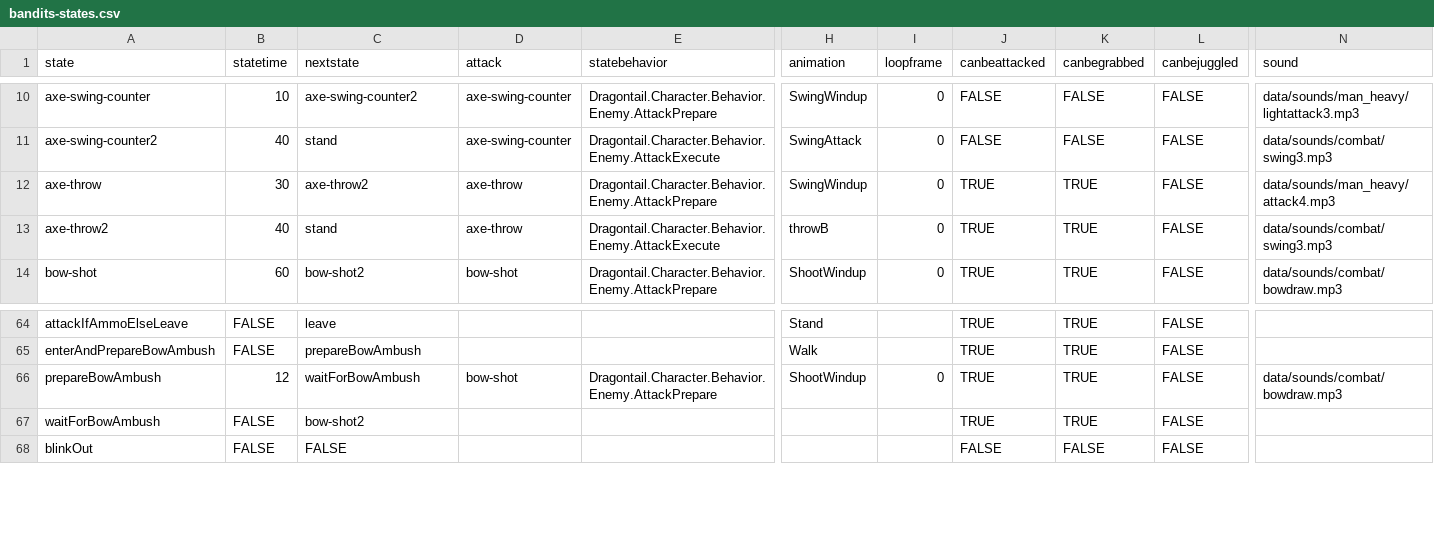
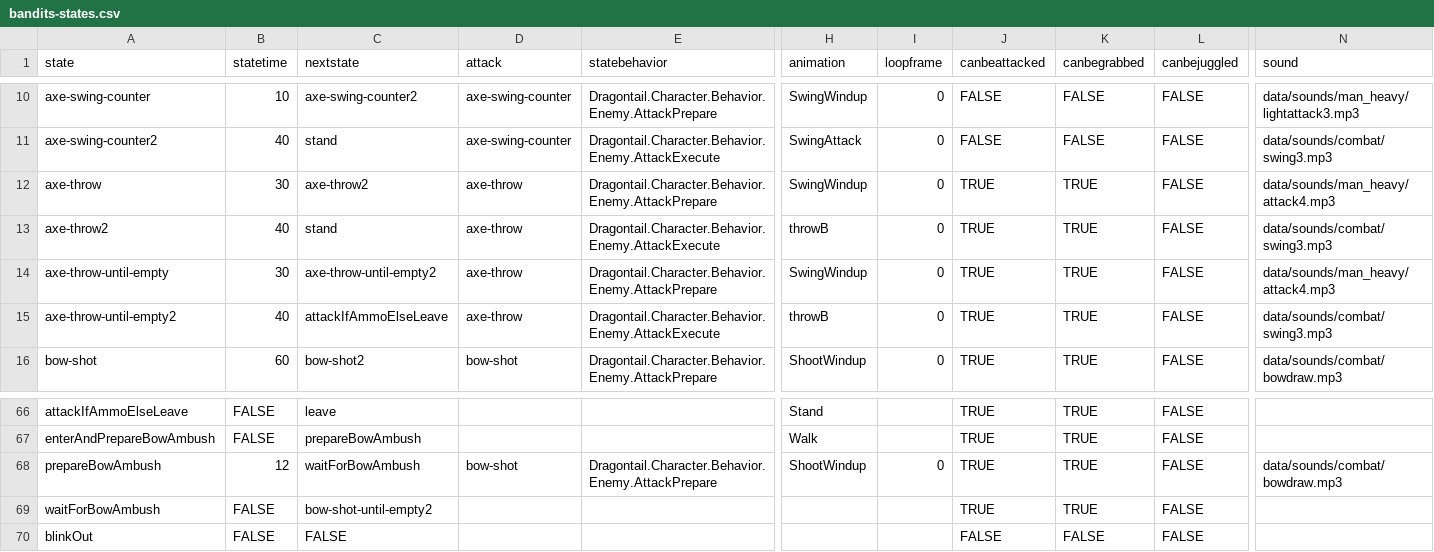
Before and after one commit to IoriBranford/dragontail, a CSV file: game/data/database/bandits-states.csv, drawn as a sheet; only a part is shown, gaps mark what is left out; addresses are those after the commit; rows hold the shown columns only; the diff names each change by its address in the sheet, - before the commit and + after, or states it on an @@ line.

Commit message:
Start revising entry hall
First archers moved to upper level and flee after shooting
Axe guy throws axes from behind crates until getting hit

```diff
--- a/game/data/database/bandits-states.csv
+++ b/game/data/database/bandits-states.csv
+row 14: axe-throw-until-empty | 30 | axe-throw-until-empty2 | axe-throw | Dragontail.Character.Behavior.Enemy.AttackPrepare | SwingWindup | 0 | TRUE | TRUE | FALSE | data/sounds/man_heavy/attack4.mp3
+row 15: axe-throw-until-empty2 | 40 | attackIfAmmoElseLeave | axe-throw | Dragontail.Character.Behavior.Enemy.AttackExecute | throwB | 0 | TRUE | TRUE | FALSE | data/sounds/combat/swing3.mp3
-C69 (nextstate): bow-shot2
+C69 (nextstate): bow-shot-until-empty2
```
Also changed, not shown: 3 other files.
